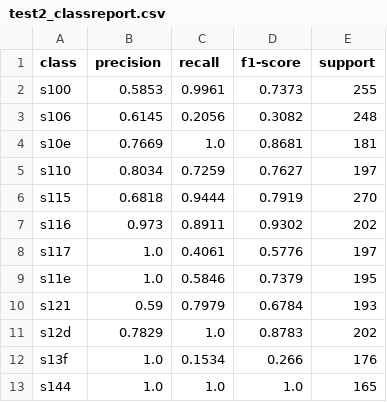
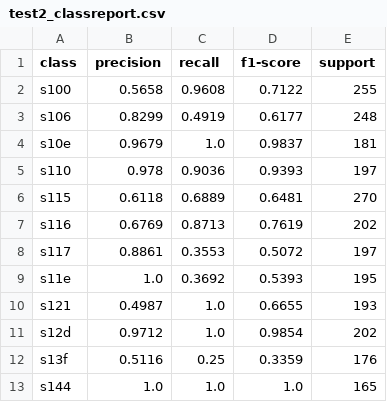
Before and after one commit to YAYAYru/ds_handshape, a CSV file: big/reports/test2_classreport.csv, drawn as a sheet; only a part is shown; the diff covers the shown part only.

```diff
--- a/big/reports/test2_classreport.csv
+++ b/big/reports/test2_classreport.csv
@@ -1,13 +1,13 @@
 class,precision,recall,f1-score,support
-s100,0.5853,0.9961,0.7373,255
-s106,0.6145,0.2056,0.3082,248
-s10e,0.7669,1.0,0.8681,181
-s110,0.8034,0.7259,0.7627,197
-s115,0.6818,0.9444,0.7919,270
-s116,0.973,0.8911,0.9302,202
-s117,1.0,0.4061,0.5776,197
-s11e,1.0,0.5846,0.7379,195
-s121,0.59,0.7979,0.6784,193
-s12d,0.7829,1.0,0.8783,202
-s13f,1.0,0.1534,0.266,176
+s100,0.5658,0.9608,0.7122,255
+s106,0.8299,0.4919,0.6177,248
+s10e,0.9679,1.0,0.9837,181
+s110,0.978,0.9036,0.9393,197
+s115,0.6118,0.6889,0.6481,270
+s116,0.6769,0.8713,0.7619,202
+s117,0.8861,0.3553,0.5072,197
+s11e,1.0,0.3692,0.5393,195
+s121,0.4987,1.0,0.6655,193
+s12d,0.9712,1.0,0.9854,202
+s13f,0.5116,0.25,0.3359,176
 s144,1.0,1.0,1.0,165
```
Also changed, not shown: 83 edited cells elsewhere in this file, big/reports/test_classreport.csv, big/reports/train_classreport.csv, 30 other files.
